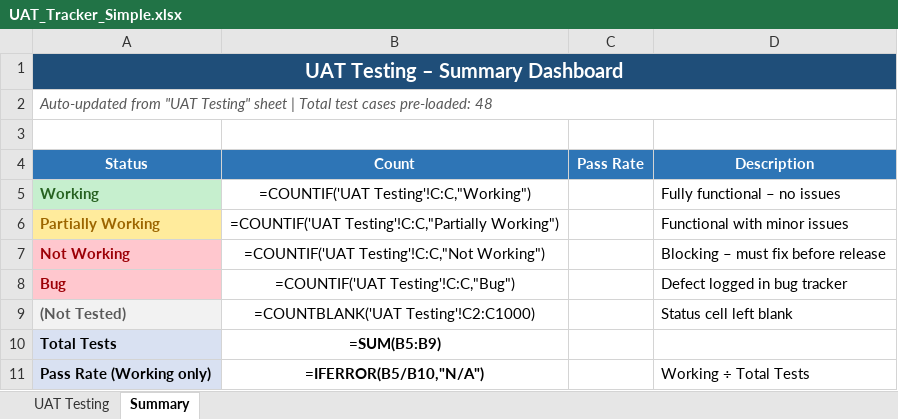
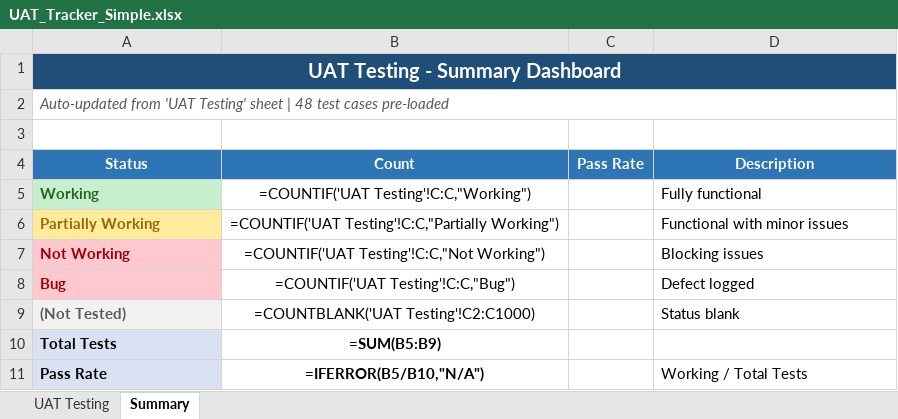
Before and after one commit to derivapro/derivapro-v1, an Excel workbook: UAT_Tracker_Simple.xlsx, sheet Summary, drawn as a sheet; values as stored, in another font and other column widths than the file's, no borders; formulas without a stored value are shown as written; the diff names each change by its address in the sheet, - before the commit and + after, or states it on an @@ line.

```diff
--- a/UAT_Tracker_Simple.xlsx (sheet Summary)
+++ b/UAT_Tracker_Simple.xlsx (sheet Summary)
-A1 (Status): UAT Testing – Summary Dashboard
+A1 (Status): UAT Testing - Summary Dashboard
-A2 (Status): Auto-updated from "UAT Testing" sheet | Total test cases pre-loaded: 48
+A2 (Status): Auto-updated from 'UAT Testing' sheet | 48 test cases pre-loaded
-D5 (Description): Fully functional – no issues
+D5 (Description): Fully functional
-D7 (Description): Blocking – must fix before release
+D7 (Description): Blocking issues
-D8 (Description): Defect logged in bug tracker
+D8 (Description): Defect logged
-D9 (Description): Status cell left blank
+D9 (Description): Status blank
-A11 (Status): Pass Rate (Working only)
+A11 (Status): Pass Rate
-D11 (Description): Working ÷ Total Tests
+D11 (Description): Working / Total Tests
```
Also changed, not shown: sheet UAT Testing.
